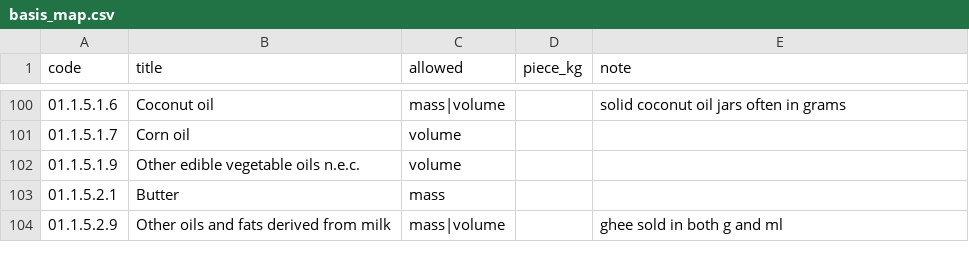
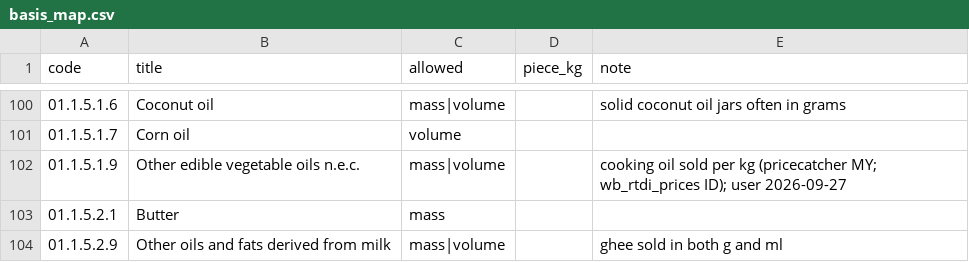
Before and after one commit to jeronimoluza/pacific-observatory, a CSV file: src/prices/build/basis_map.csv, drawn as a sheet; only a part is shown, gaps mark what is left out.

Commit message:
feat(prices): Stage B official-source class, per-kg oils, COICOP overrides
Official series (official_sources.csv) skip the online band and imputation and
are judged against their own product median (OFFICIAL_BOUNDS 0.2-5x), dated
rows too. 01.1.5.1.9 allows mass. coicop_overrides.csv corrects a leaf after
classification; first entry moves pricecatcher CILI MERAH - MINYAK to chillies.

```diff
--- a/src/prices/build/basis_map.csv
+++ b/src/prices/build/basis_map.csv
@@ -101,3 +101,3 @@ code,title,allowed,piece_kg,note
 01.1.5.1.7,Corn oil,volume,,
-01.1.5.1.9,Other edible vegetable oils n.e.c.,volume,,
+01.1.5.1.9,Other edible vegetable oils n.e.c.,mass|volume,,cooking oil sold per kg (pricecatcher MY; wb_rtdi_prices ID); user 2026-09-27
 01.1.5.2.1,Butter,mass,,
```
Also changed, not shown: 4 other files.
